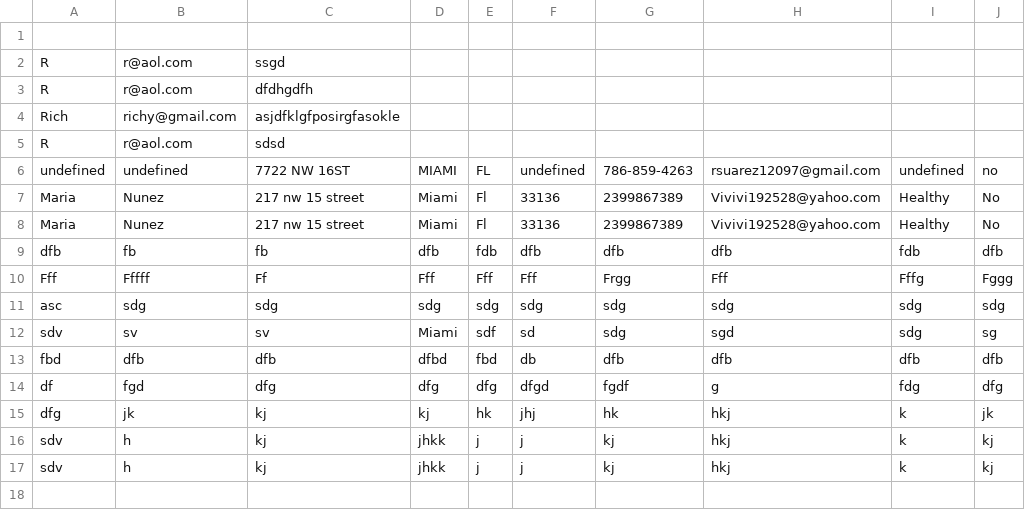
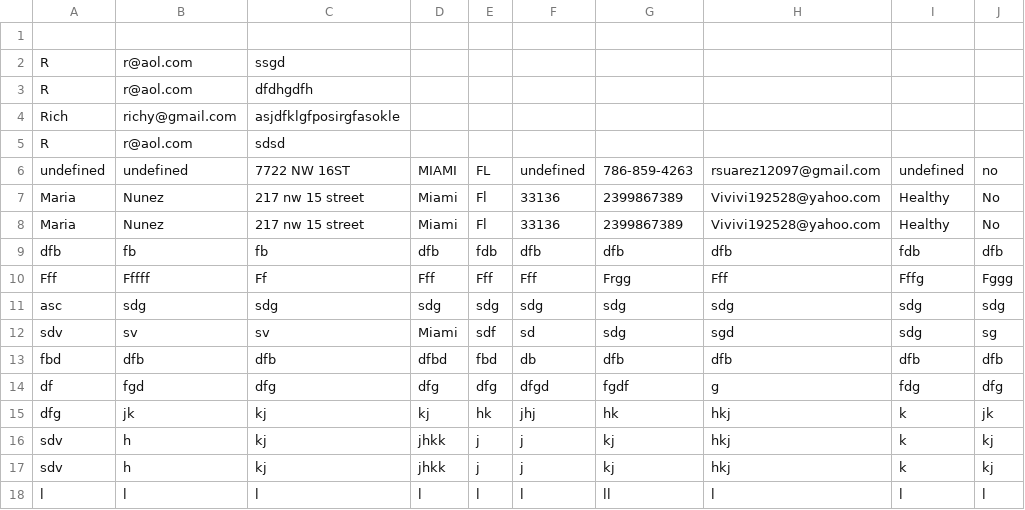
Before and after one commit to Zeaxanthin80/med, a CSV file: submissions.csv, drawn as a sheet.

Commit message:
Add new form submission

```diff
--- a/submissions.csv
+++ b/submissions.csv
@@ -17 +17,2 @@ sdv,h,kj,jhkk,j,j,kj,hkj,k,kj
 sdv,h,kj,jhkk,j,j,kj,hkj,k,kj
+l,l,l,l,l,l,ll,l,l,l
```
